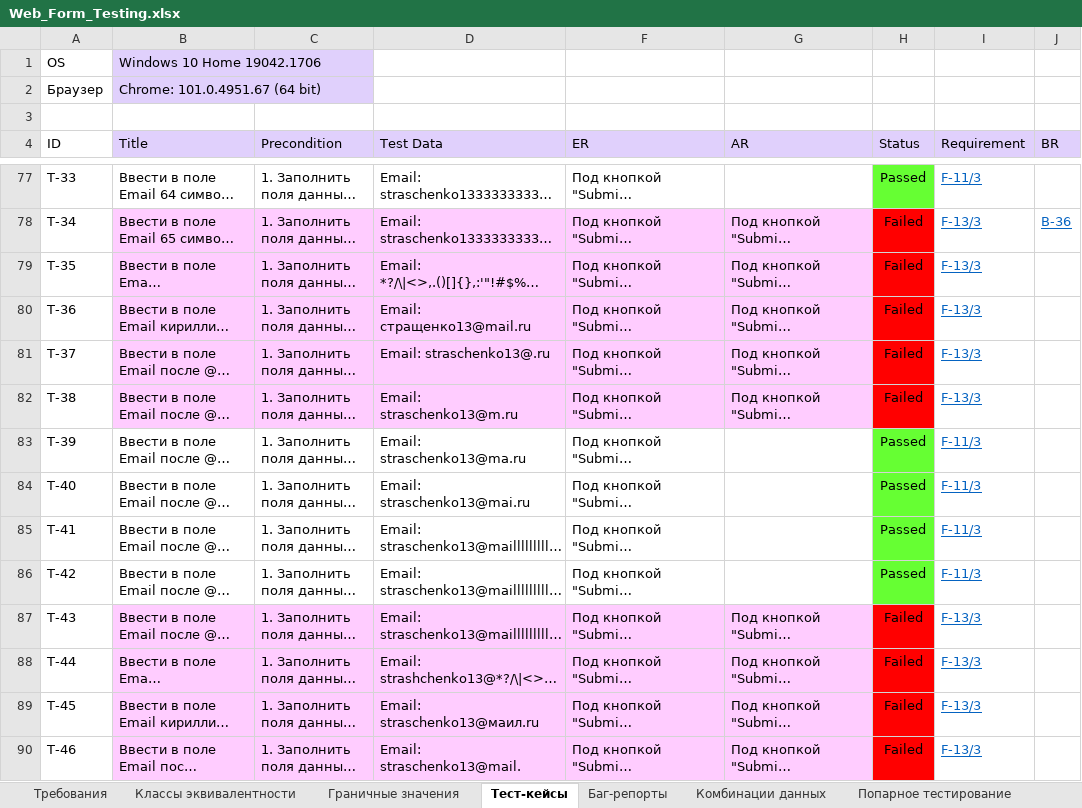
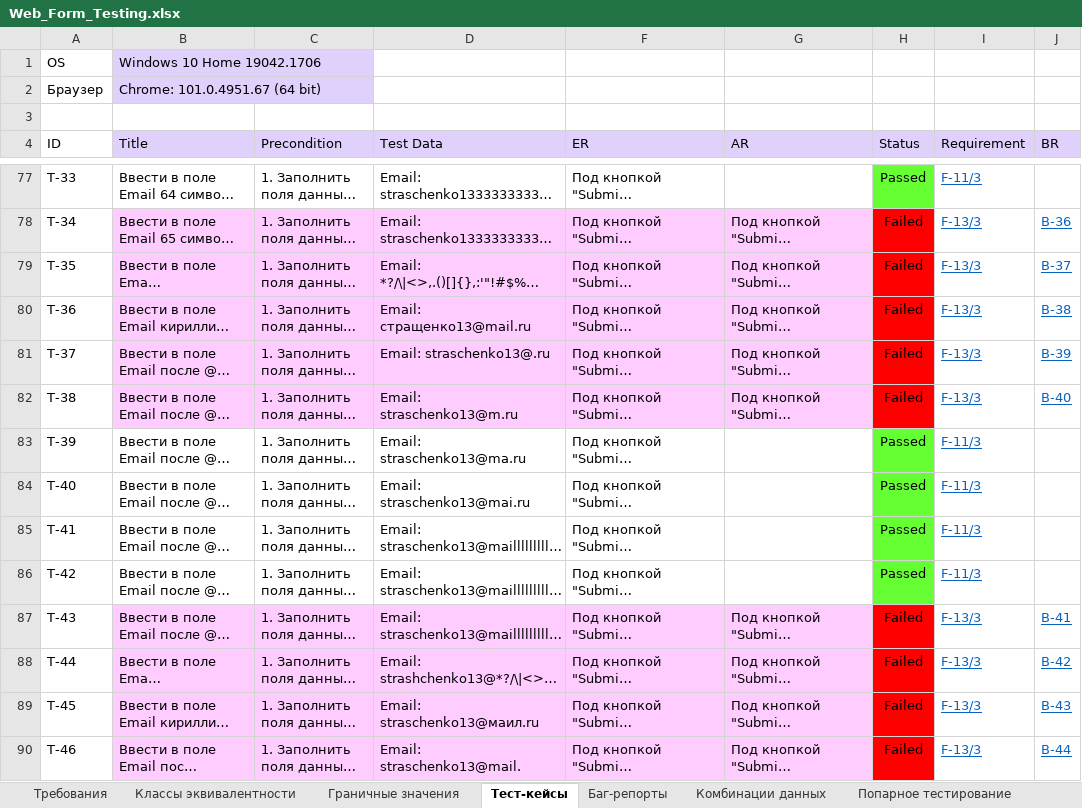
Before and after one commit to rnstrshchnk/WebTesting, an Excel workbook: Web_Form_Testing.xlsx, sheet Тест-кейсы, drawn as a sheet; only a part is shown, gaps mark what is left out; long unchanged cells end in …; values as stored, in another font and other column widths than the file's, no borders; charts and pictures not drawn; the diff covers the shown part only; the diff names each change by its address in the sheet, - before the commit and + after, or states it on an @@ line.

```diff
--- a/Web_Form_Testing.xlsx (sheet Тест-кейсы)
+++ b/Web_Form_Testing.xlsx (sheet Тест-кейсы)
-J79 (BR): (empty)
+J79 (BR): B-37
-J80 (BR): (empty)
+J80 (BR): B-38
-J81 (BR): (empty)
+J81 (BR): B-39
-J82 (BR): (empty)
+J82 (BR): B-40
-J87 (BR): (empty)
+J87 (BR): B-41
-J88 (BR): (empty)
+J88 (BR): B-42
-J89 (BR): (empty)
+J89 (BR): B-43
-J90 (BR): (empty)
+J90 (BR): B-44
```
Also changed, not shown: 18 edited cells and cell formats elsewhere in this sheet, sheet Баг-репорты.
